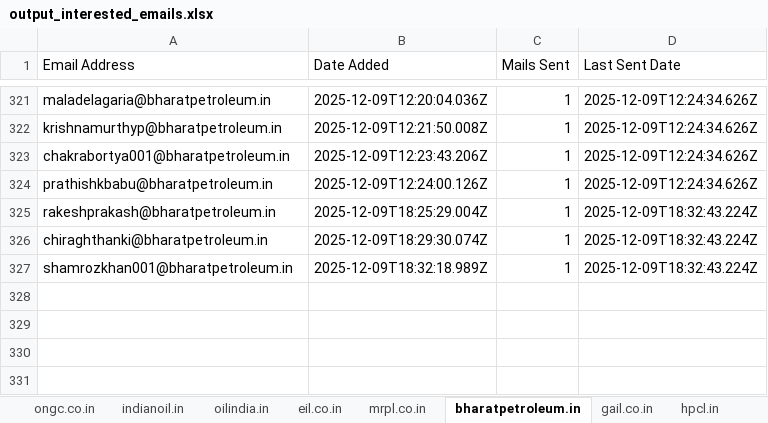
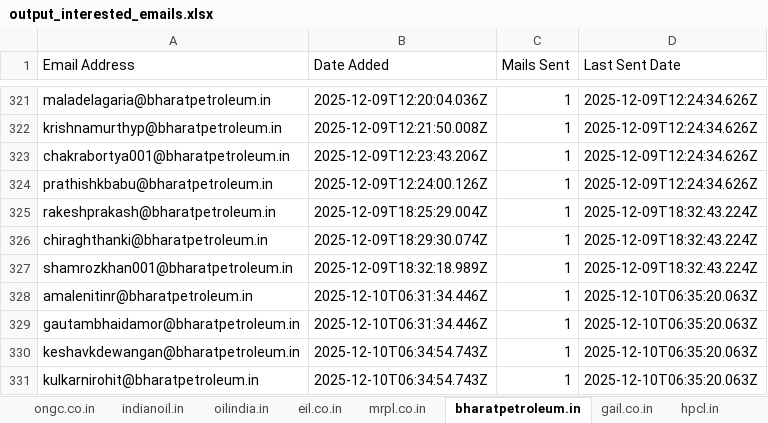
Before and after one commit to petrobot-admin/gem-scrapper, an Excel workbook: output_interested_emails.xlsx, sheet bharatpetroleum.in, drawn as a sheet; only a part is shown, gaps mark what is left out; values as stored, in another font and other column widths than the file's, no borders; the diff names each change by its address in the sheet, - before the commit and + after, or states it on an @@ line.

```diff
--- a/output_interested_emails.xlsx (sheet bharatpetroleum.in)
+++ b/output_interested_emails.xlsx (sheet bharatpetroleum.in)
+row 328: amalenitinr@bharatpetroleum.in | 2025-12-10T06:31:34.446Z | 1 | 2025-12-10T06:35:20.063Z
+row 329: gautambhaidamor@bharatpetroleum.in | 2025-12-10T06:31:34.446Z | 1 | 2025-12-10T06:35:20.063Z
+row 330: keshavkdewangan@bharatpetroleum.in | 2025-12-10T06:34:54.743Z | 1 | 2025-12-10T06:35:20.063Z
+row 331: kulkarnirohit@bharatpetroleum.in | 2025-12-10T06:34:54.743Z | 1 | 2025-12-10T06:35:20.063Z
```
Also changed, not shown: sheet hpcl.in, sheet eil.co.in, sheet mrpl.co.in, sheet indianoil.in, sheet ongc.co.in, 2 other files.
